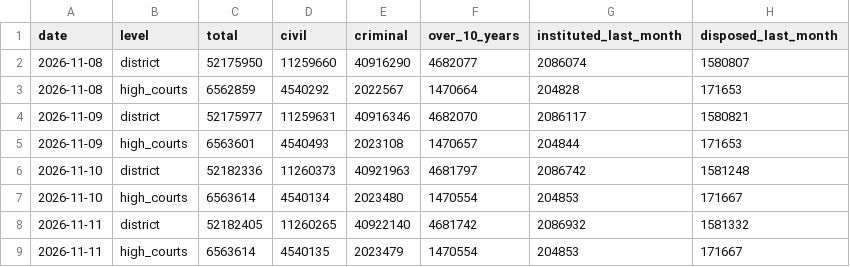
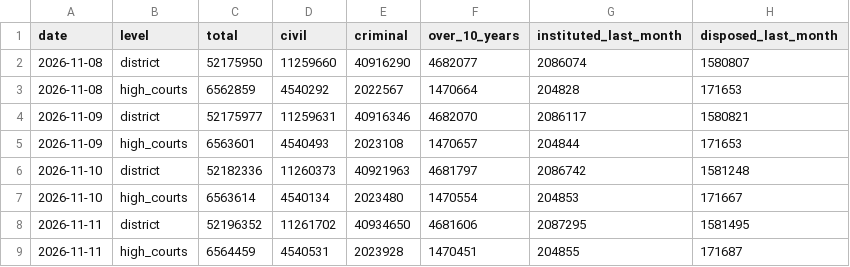
Before and after one commit to rashi-cse/Economic-Indicators, a CSV file: data/reform/njdg-snapshots.csv, drawn as a sheet.

```diff
--- a/data/reform/njdg-snapshots.csv
+++ b/data/reform/njdg-snapshots.csv
@@ -7,3 +7,3 @@ date,level,total,civil,criminal,over_10_years,instituted_last_month,disposed_las
 2026-11-10,high_courts,6563614,4540134,2023480,1470554,204853,171667
-2026-11-11,district,52182405,11260265,40922140,4681742,2086932,1581332
-2026-11-11,high_courts,6563614,4540135,2023479,1470554,204853,171667
+2026-11-11,district,52196352,11261702,40934650,4681606,2087295,1581495
+2026-11-11,high_courts,6564459,4540531,2023928,1470451,204855,171687
```
Also changed, not shown: data/reform/msme-snapshots.csv, 2 other files.
